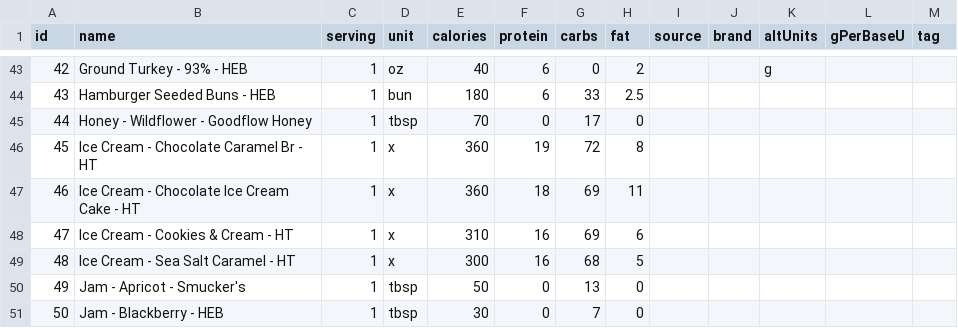
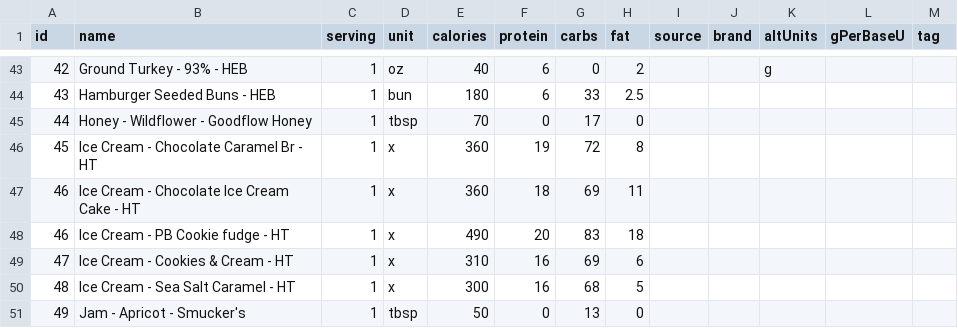
Before and after one commit to nadimyounes111-del/macros, a CSV file: foods.csv, drawn as a sheet; only a part is shown, gaps mark what is left out; the shorter side is filled out with more unchanged rows; the diff names each change by its address in the sheet, - before the commit and + after, or states it on an @@ line.

Commit message:
ice cream

```diff
--- a/foods.csv
+++ b/foods.csv
+row 48: 46 | Ice Cream - PB Cookie fudge - HT | 1 | x | 490 | 20 | 83 | 18
```
